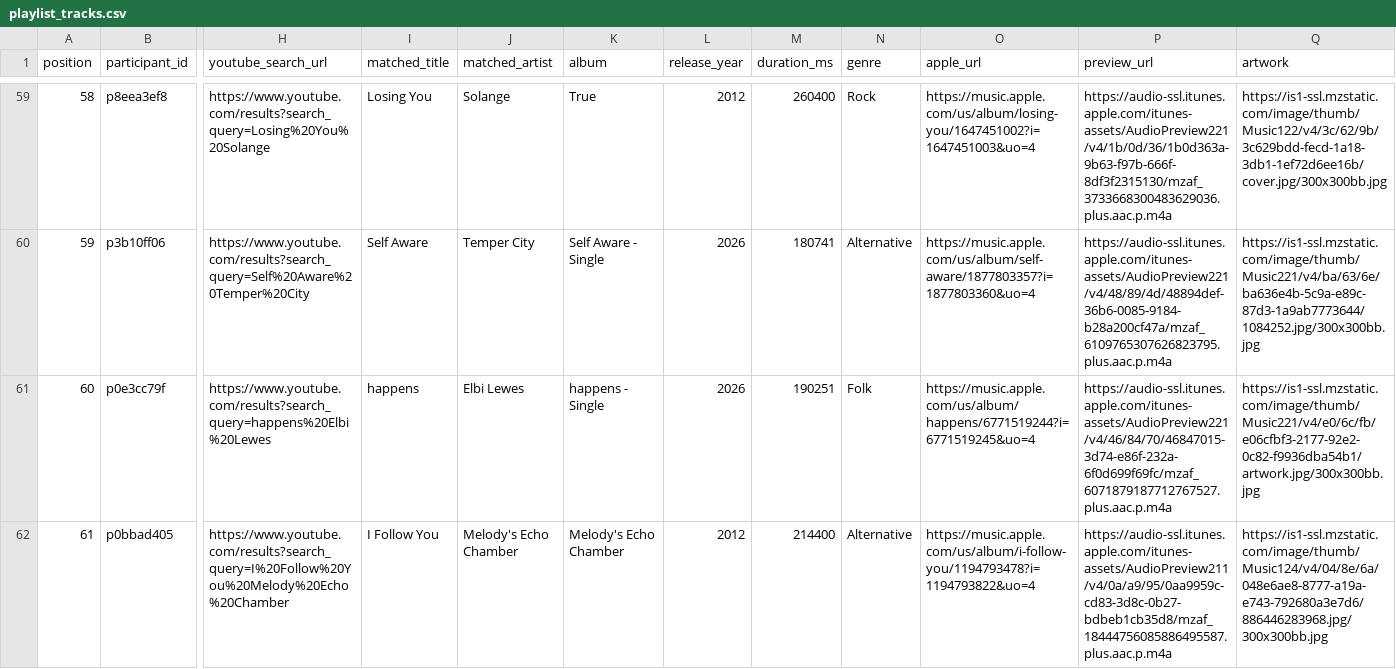
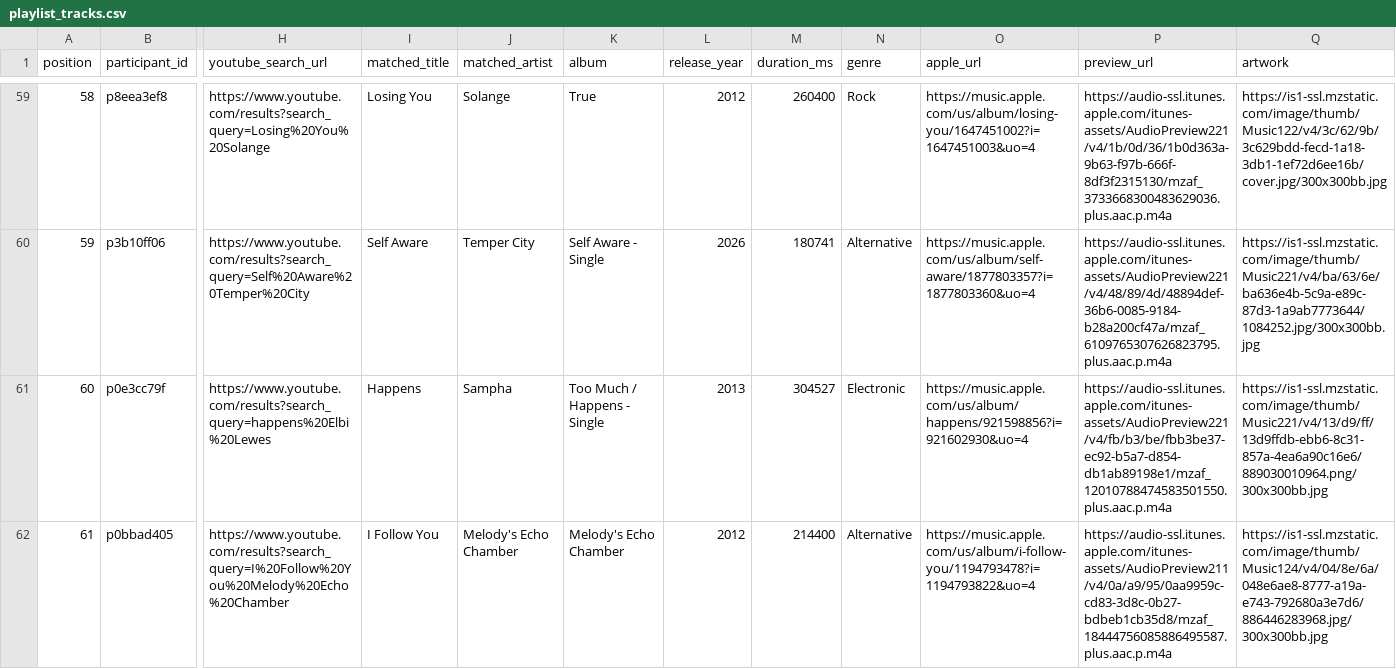
Before and after one commit to reisanar/SDIS-grad-26, a CSV file: docs/docs_data/playlist_tracks.csv, drawn as a sheet; only a part is shown, gaps mark what is left out; the diff covers the shown part only; the diff names each change by its address in the sheet, - before the commit and + after, or states it on an @@ line.

```diff
--- a/docs/docs_data/playlist_tracks.csv
+++ b/docs/docs_data/playlist_tracks.csv
-I61 (matched_title): happens
+I61 (matched_title): Happens
-J61 (matched_artist): Elbi Lewes
+J61 (matched_artist): Sampha
-K61 (album): happens - Single
+K61 (album): Too Much / Happens - Single
-L61 (release_year): 2026
+L61 (release_year): 2013
-M61 (duration_ms): 190251
+M61 (duration_ms): 304527
-N61 (genre): Folk
+N61 (genre): Electronic
-O61 (apple_url): https://music.apple.com/us/album/happens/6771519244?i=6771519245&uo=4
+O61 (apple_url): https://music.apple.com/us/album/happens/921598856?i=921602930&uo=4
-P61 (preview_url): https://audio-ssl.itunes.apple.com/itunes-assets/AudioPreview221/v4/46/84/70/46847015-3d74-e86f-232a-6f0d699f69fc/mzaf_6071879187712767527.plus.aac.p.m4a
+P61 (preview_url): https://audio-ssl.itunes.apple.com/itunes-assets/AudioPreview221/v4/fb/b3/be/fbb3be37-ec92-b5a7-d854-db1ab89198e1/mzaf_12010788474583501550.plus.aac.p.m4a
-Q61 (artwork): https://is1-ssl.mzstatic.com/image/thumb/Music221/v4/e0/6c/fb/e06cfbf3-2177-92e2-0c82-f9936dba54b1/artwork.jpg/300x300bb.jpg
+Q61 (artwork): https://is1-ssl.mzstatic.com/image/thumb/Music221/v4/13/d9/ff/13d9ffdb-ebb6-8c31-857a-4ea6a90c16e6/889030010964.png/300x300bb.jpg
```
Also changed, not shown: 14 edited cells elsewhere in this file, docs/docs_data/playlist_import.csv, docs_data/playlist_import.csv, 14 other files.
